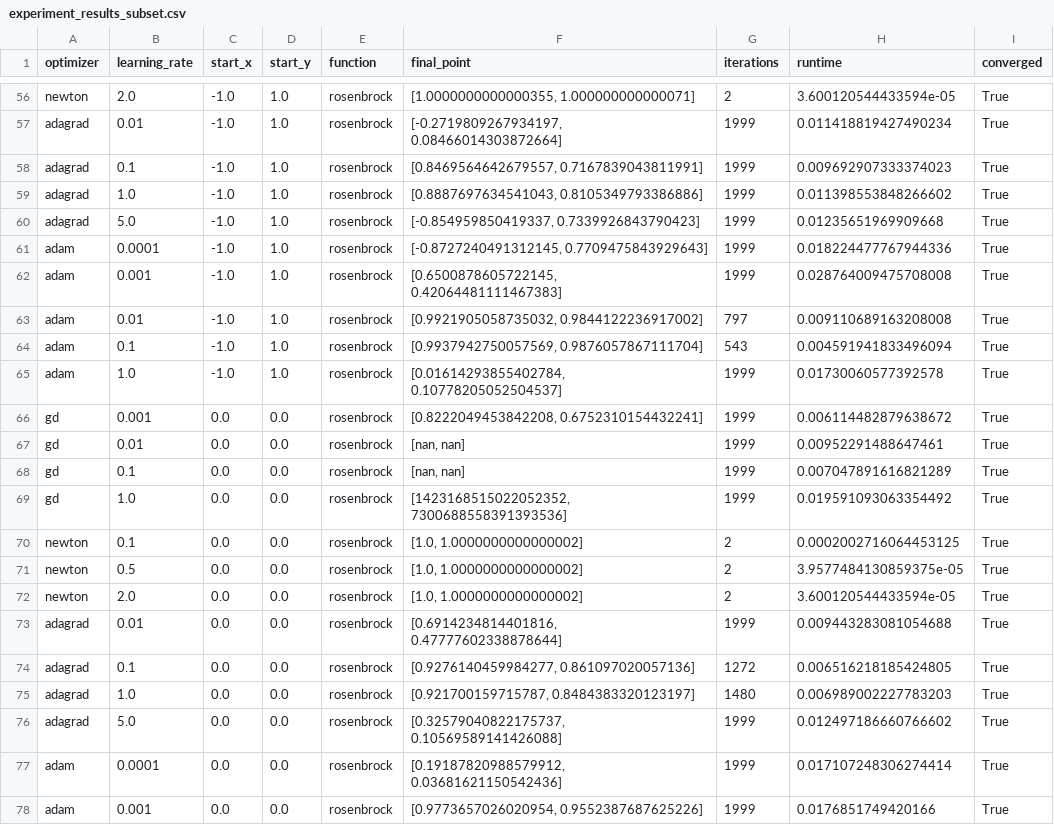
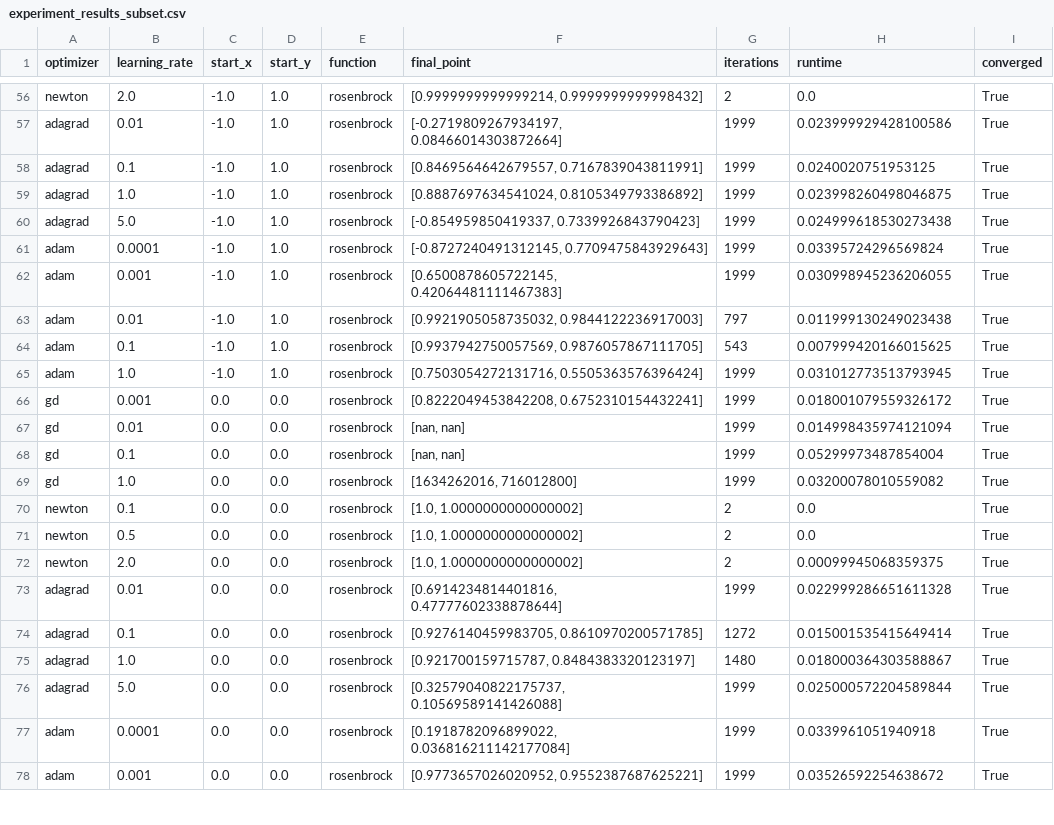
Before and after one commit to zh1322114772/Project1-GradientDescent, a CSV file: experiment_results_subset.csv, drawn as a sheet; only a part is shown, gaps mark what is left out; the diff covers the shown part only; the diff names each change by its address in the sheet, - before the commit and + after, or states it on an @@ line.

```diff
--- a/experiment_results_subset.csv
+++ b/experiment_results_subset.csv
-F56 (final_point): [1.0000000000000355, 1.000000000000071]
+F56 (final_point): [0.9999999999999214, 0.9999999999998432]
-H56 (runtime): 3.600120544433594e-05
+H56 (runtime): 0.0
-H57 (runtime): 0.011418819427490234
+H57 (runtime): 0.023999929428100586
-H58 (runtime): 0.009692907333374023
+H58 (runtime): 0.0240020751953125
-F59 (final_point): [0.8887697634541043, 0.8105349793386886]
+F59 (final_point): [0.8887697634541024, 0.8105349793386892]
-H59 (runtime): 0.011398553848266602
+H59 (runtime): 0.023998260498046875
-H60 (runtime): 0.01235651969909668
+H60 (runtime): 0.024999618530273438
-H61 (runtime): 0.018224477767944336
+H61 (runtime): 0.03395724296569824
-H62 (runtime): 0.028764009475708008
+H62 (runtime): 0.030998945236206055
-F63 (final_point): [0.9921905058735032, 0.9844122236917002]
+F63 (final_point): [0.9921905058735032, 0.9844122236917003]
-H63 (runtime): 0.009110689163208008
+H63 (runtime): 0.011999130249023438
-F64 (final_point): [0.9937942750057569, 0.9876057867111704]
+F64 (final_point): [0.9937942750057569, 0.9876057867111705]
-H64 (runtime): 0.004591941833496094
+H64 (runtime): 0.007999420166015625
-F65 (final_point): [0.01614293855402784, 0.10778205052504537]
+F65 (final_point): [0.7503054272131716, 0.5505363576396424]
-H65 (runtime): 0.01730060577392578
+H65 (runtime): 0.031012773513793945
-H66 (runtime): 0.006114482879638672
+H66 (runtime): 0.018001079559326172
-H67 (runtime): 0.00952291488647461
+H67 (runtime): 0.014998435974121094
-H68 (runtime): 0.007047891616821289
+H68 (runtime): 0.05299973487854004
-F69 (final_point): [1423168515022052352, 7300688558391393536]
+F69 (final_point): [1634262016, 716012800]
-H69 (runtime): 0.019591093063354492
+H69 (runtime): 0.03200078010559082
-H70 (runtime): 0.0002002716064453125
+H70 (runtime): 0.0
-H71 (runtime): 3.9577484130859375e-05
+H71 (runtime): 0.0
-H72 (runtime): 3.600120544433594e-05
+H72 (runtime): 0.00099945068359375
-H73 (runtime): 0.009443283081054688
+H73 (runtime): 0.022999286651611328
-F74 (final_point): [0.9276140459984277, 0.861097020057136]
+F74 (final_point): [0.9276140459983705, 0.8610970200571785]
-H74 (runtime): 0.006516218185424805
+H74 (runtime): 0.015001535415649414
-H75 (runtime): 0.006989002227783203
+H75 (runtime): 0.018000364303588867
-H76 (runtime): 0.012497186660766602
+H76 (runtime): 0.025000572204589844
-F77 (final_point): [0.19187820988579912, 0.03681621150542436]
+F77 (final_point): [0.1918782096899022, 0.036816211142177084]
-H77 (runtime): 0.017107248306274414
+H77 (runtime): 0.0339961051940918
-F78 (final_point): [0.9773657026020954, 0.9552387687625226]
+F78 (final_point): [0.9773657026020952, 0.9552387687625221]
-H78 (runtime): 0.0176851749420166
+H78 (runtime): 0.03526592254638672
```
Also changed, not shown: 134 edited cells elsewhere in this file, 2 other files.
